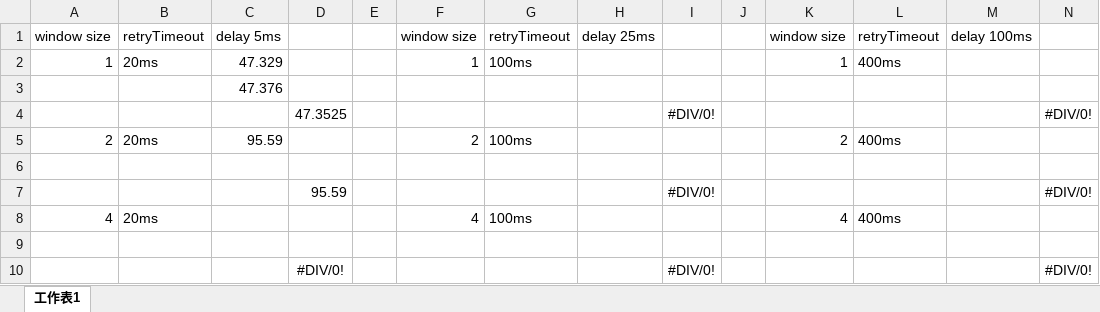
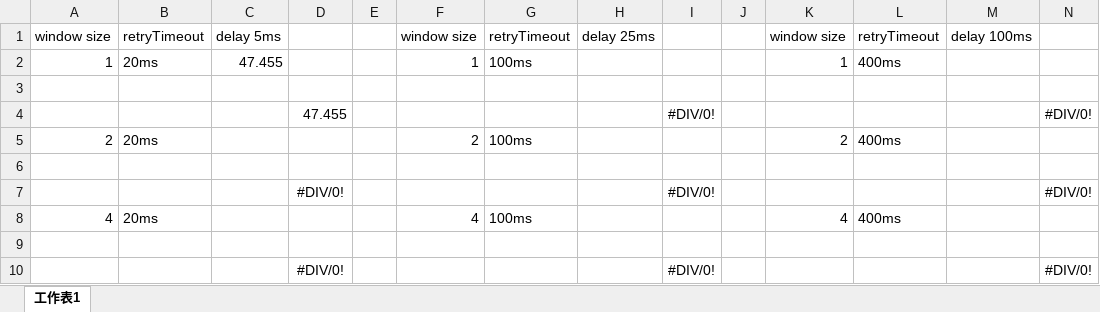
Before and after one commit to Vladinho97/comn-coursework, an Excel workbook: part2a_results.xlsx, sheet 工作表1, drawn as a sheet; only a part is shown; values as stored, in another font and other column widths than the file's, no borders; removed rows and columns are numbered as before the commit, all else as after; the diff names each change by its address in the sheet, - before the commit and + after, or states it on an @@ line.

```diff
--- a/part2a_results.xlsx (sheet 工作表1)
+++ b/part2a_results.xlsx (sheet 工作表1)
-C2: 47.329
+C2: 47.455
-row 3:  |  | 47.376
-row 4:  |  |  | 47.3525 |  |  |  |  | #DIV/0! |  |  |  |  | #DIV/0!
-row 5: 2 | 20ms | 95.59 |  |  | 2 | 100ms |  |  |  | 2 | 400ms
-D4: 95.59
+D4: 47.455
+row 5: 2 | 20ms |  |  |  | 2 | 100ms |  |  |  | 2 | 400ms
+row 6: (empty)
+row 7:  |  |  | #DIV/0! |  |  |  |  | #DIV/0! |  |  |  |  | #DIV/0!
```
Also changed, not shown: formulas that keep their value, 5 other files.
